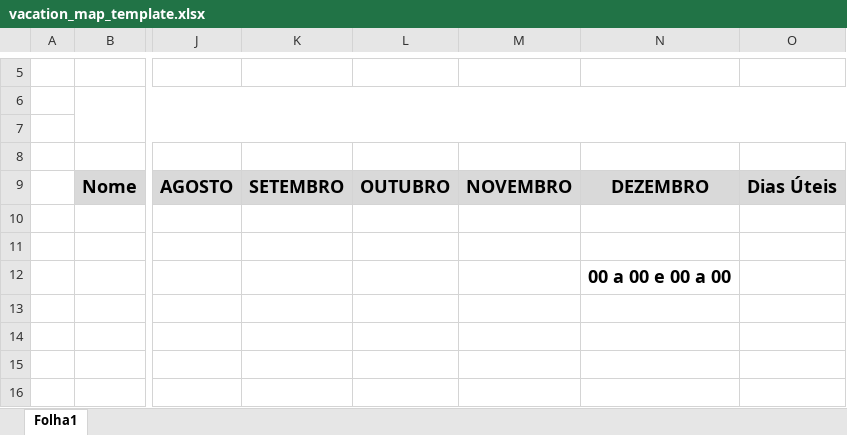
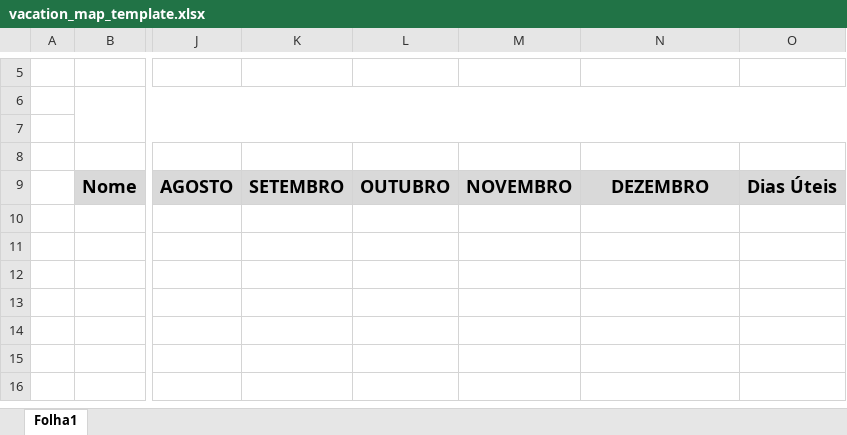
Before and after one commit to 1FAMM1/CB360-Online, an Excel workbook: templates/vacation_map_template.xlsx, sheet Folha1, drawn as a sheet; only a part is shown, gaps mark what is left out; values as stored, in another font and other column widths than the file's, no borders; charts and pictures not drawn; the diff names each change by its address in the sheet, - before the commit and + after, or states it on an @@ line.

Commit message:
Add files via upload

```diff
--- a/templates/vacation_map_template.xlsx (sheet Folha1)
+++ b/templates/vacation_map_template.xlsx (sheet Folha1)
-N12: 00 a 00 e 00 a 00
+N12: (empty)
```
